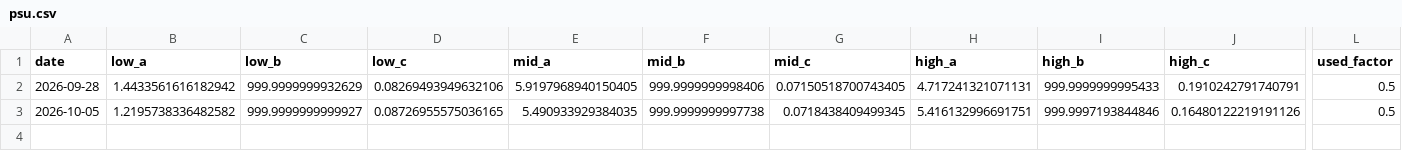
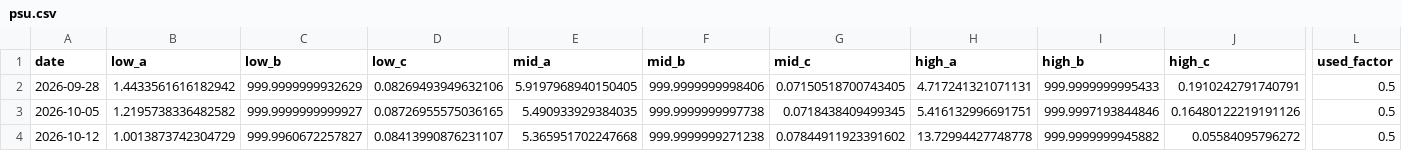
Before and after one commit to kpmcnulty/PCPricer-Web, a CSV file: history/psu.csv, drawn as a sheet; only a part is shown, gaps mark what is left out; rows hold the shown columns only; the diff names each change by its address in the sheet, - before the commit and + after, or states it on an @@ line.

```diff
--- a/history/psu.csv
+++ b/history/psu.csv
+row 4: 2026-10-12 | 1.0013873742304729 | 999.9960672257827 | 0.08413990876231107 | 5.365951702247668 | 999.9999999271238 | 0.07844911923391602 | 13.72994427748778 | 999.9999999945882 | 0.05584095796272 | 0.5
```
Also changed, not shown: history/cpugpu.csv, history/drives.csv, 2 other files.
